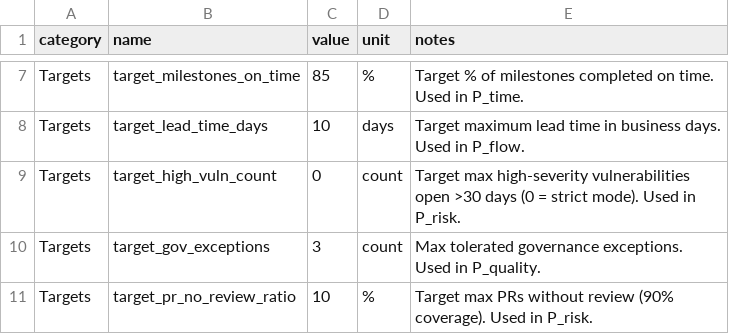
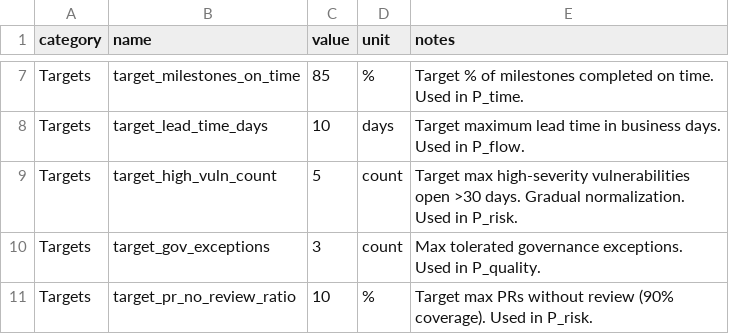
Before and after one commit to Vizzuality/vizzhub, a CSV file: backend/seeds/config_parameters.csv, drawn as a sheet; only a part is shown, gaps mark what is left out.

Commit message:
fix(kpi-widget): UI polish and P_risk scoring fix
- Add Description column to scorecard table (matches Excel format)
- Remove formula truncation so full text is visible
- Remove "KPIs Manuales" redundant header
- Translate "Ciclo" to "Cycle" (English-only codebase)
- Add "kpis" as widget key alias
- Fix traffic light: only apply to scores/dimensions (0-100), not
  indicators which have mixed scales and directions
- Fix null vs zero: check indicator count to distinguish "no data"
  from "real zero value"
- Change target_high_vuln_count from 0 to 5 for gradual normalization
  instead of binary strict-zero mode

```diff
--- a/backend/seeds/config_parameters.csv
+++ b/backend/seeds/config_parameters.csv
@@ -8,3 +8,3 @@ Targets,target_milestones_on_time,85,%,Target % of milestones completed on time.
 Targets,target_lead_time_days,10,days,Target maximum lead time in business days. Used in P_flow.
-Targets,target_high_vuln_count,0,count,Target max high-severity vulnerabilities open >30 days (0 = strict mode). Used in P_risk.
+Targets,target_high_vuln_count,5,count,Target max high-severity vulnerabilities open >30 days. Gradual normalization. Used in P_risk.
 Targets,target_gov_exceptions,3,count,Max tolerated governance exceptions. Used in P_quality.
```
Also changed, not shown: 5 other files.
